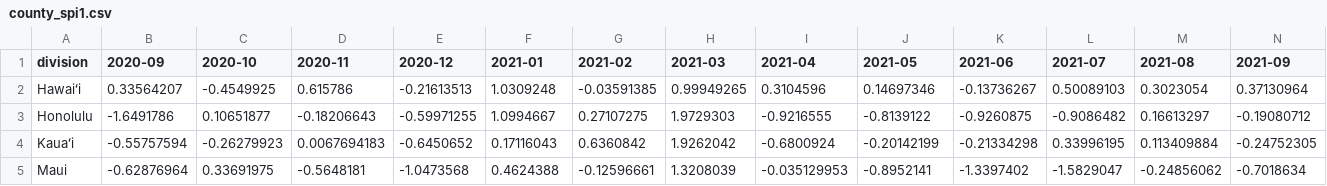
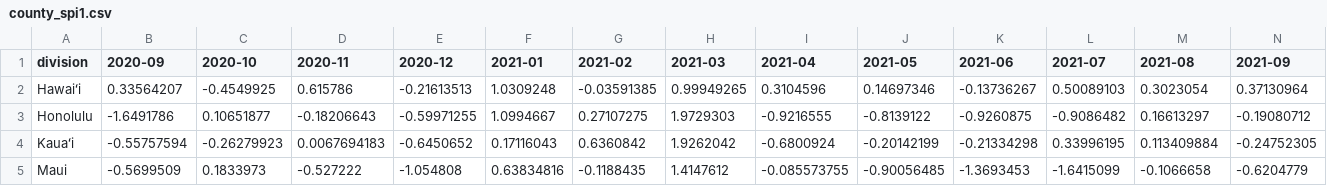
Before and after one commit to cherryleh/climate-summary, a CSV file: dews-hawaii-app/public/county_spi1.csv, drawn as a sheet; only a part is shown; removed rows and columns are numbered as before the commit, all else as after; rows hold the shown columns only; the diff names each change by its address in the sheet, - before the commit and + after, or states it on an @@ line.

```diff
--- a/dews-hawaii-app/public/county_spi1.csv
+++ b/dews-hawaii-app/public/county_spi1.csv
-row 5: Maui | -0.62876964 | 0.33691975 | -0.5648181 | -1.0473568 | 0.4624388 | -0.12596661 | 1.3208039 | -0.035129953 | -0.8952141 | -1.3397402 | -1.5829047 | -0.24856062 | -0.7018634
+row 5: Maui | -0.5699509 | 0.1833973 | -0.527222 | -1.054808 | 0.63834816 | -0.1188435 | 1.4147612 | -0.085573755 | -0.90056485 | -1.3693453 | -1.6415099 | -0.1066658 | -0.6204779
```
Also changed, not shown: dews-hawaii-app/public/county_spi12.csv, dews-hawaii-app/public/county_spi6.csv, 29 other files.
